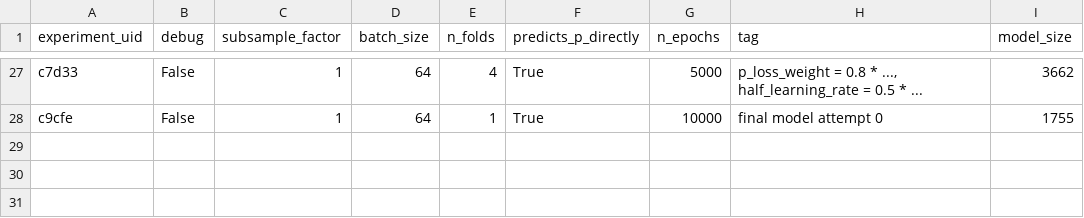
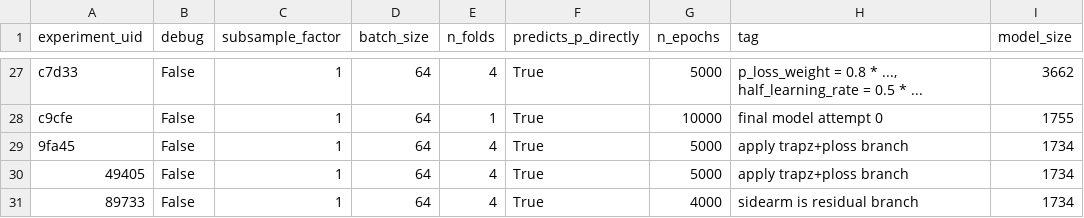
Before and after one commit to upb-lea/hardcore-magnet-challenge, a CSV file: Model/data/output/experiments_meta.csv, drawn as a sheet; only a part is shown, gaps mark what is left out; the diff names each change by its address in the sheet, - before the commit and + after, or states it on an @@ line.

Commit message:
replace shoelace with trapz. detach h predictor from p pred sidearm (experimental)

```diff
--- a/Model/data/output/experiments_meta.csv
+++ b/Model/data/output/experiments_meta.csv
+row 29: 9fa45 | False | 1 | 64 | 4 | True | 5000 | apply trapz+ploss branch | 1734
+row 30: 49405 | False | 1 | 64 | 4 | True | 5000 | apply trapz+ploss branch | 1734
+row 31: 89733 | False | 1 | 64 | 4 | True | 4000 | sidearm is residual branch | 1734
```
Also changed, not shown: 5 other files.
